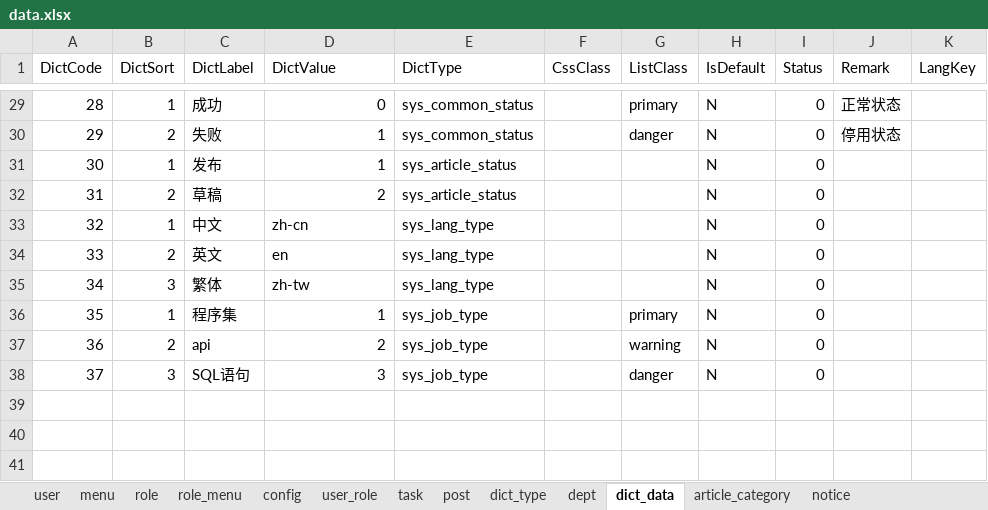
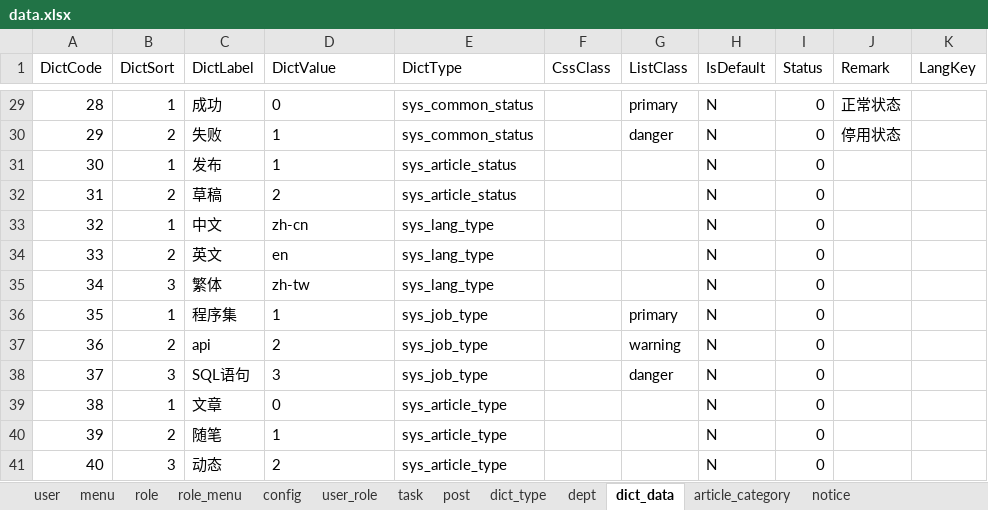
Before and after one commit to izhaorui/Zr.Admin.NET, an Excel workbook: ZR.Admin.WebApi/wwwroot/data.xlsx, sheet dict_data, drawn as a sheet; only a part is shown, gaps mark what is left out; values as stored, in another font and other column widths than the file's, no borders; the diff covers the shown part only; the diff names each change by its address in the sheet, - before the commit and + after, or states it on an @@ line.

```diff
--- a/ZR.Admin.WebApi/wwwroot/data.xlsx (sheet dict_data)
+++ b/ZR.Admin.WebApi/wwwroot/data.xlsx (sheet dict_data)
-D29:D32 alignment: right
+D29:D32 alignment: left
-D36:D38 alignment: right
+D36:D38 alignment: left
+row 39: 38 | 1 | 文章 | 0 | sys_article_type |  |  | N | 0
+row 40: 39 | 2 | 随笔 | 1 | sys_article_type |  |  | N | 0
+row 41: 40 | 3 | 动态 | 2 | sys_article_type |  |  | N | 0
```
Also changed, not shown: cell formats elsewhere in this sheet, sheet dict_type, sheet menu, 11 other files.
